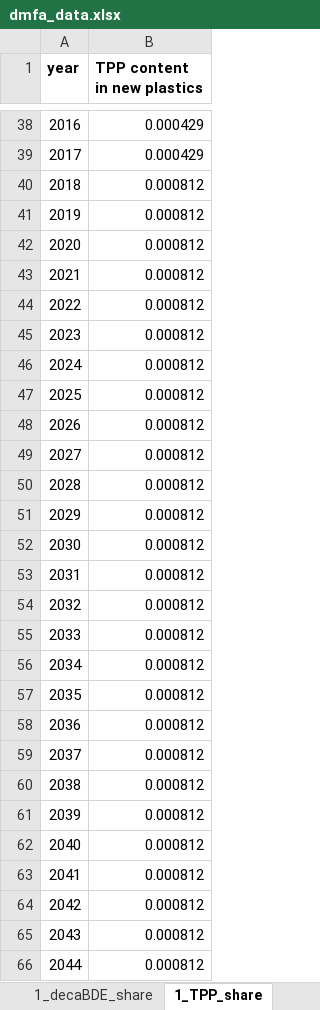
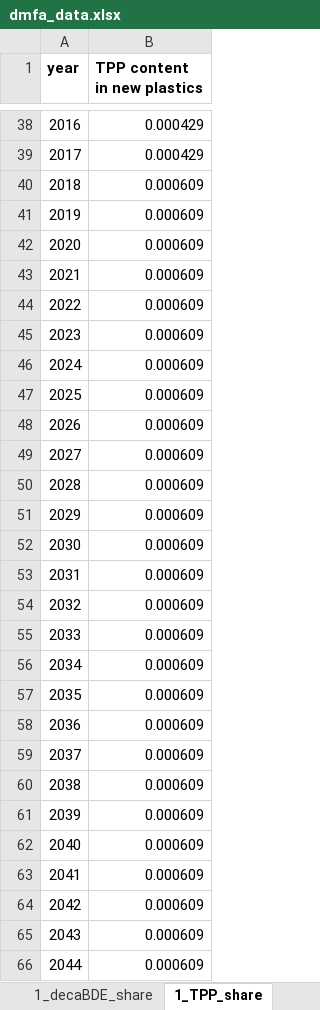
Before and after one commit to mila-gv/layered-dynamic-mfa, an Excel workbook: data/dmfa_data.xlsx, sheet 1_TPP_share, drawn as a sheet; only a part is shown, gaps mark what is left out; values as stored, in another font and other column widths than the file's, no borders; the diff covers the shown part only; the diff names each change by its address in the sheet, - before the commit and + after, or states it on an @@ line.

```diff
--- a/data/dmfa_data.xlsx (sheet 1_TPP_share)
+++ b/data/dmfa_data.xlsx (sheet 1_TPP_share)
-B40:B66 (TPP content in new plastics): 0.000812
+B40:B66 (TPP content in new plastics): 0.000609
```
Also changed, not shown: 6 edited cells elsewhere in this sheet, sheet 0_TPP_TFs, sheet 3_TPP_TFs, sheet 4_TPP_TFs, sheet 2_plastics_TFs, sheet 2_TPP_share, sheet 3_TPP_share, 4 more sheets, other sheet tabs.
